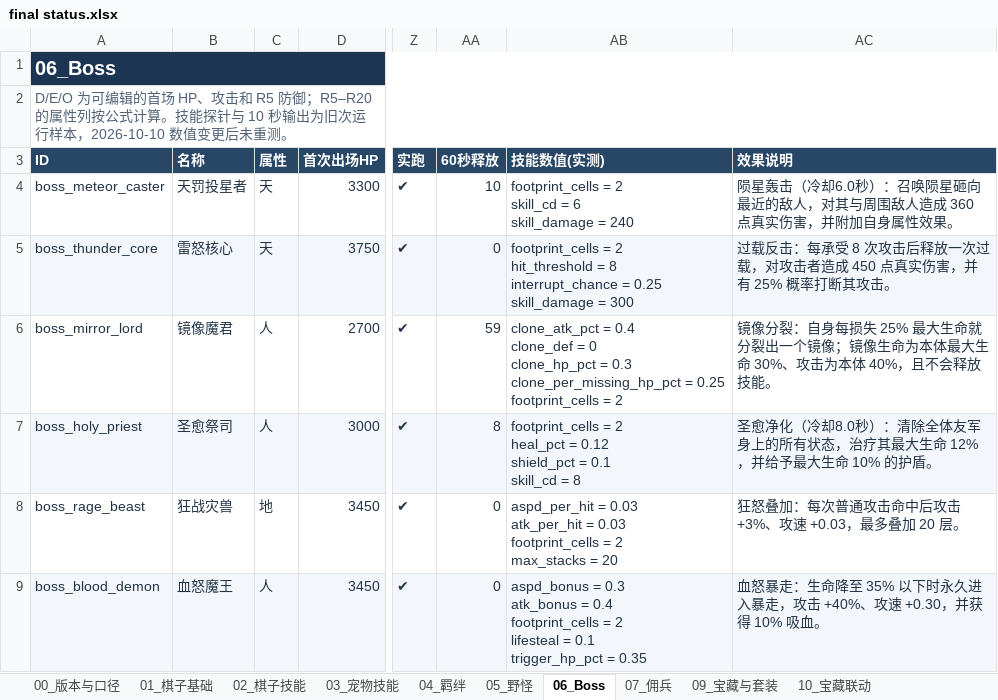
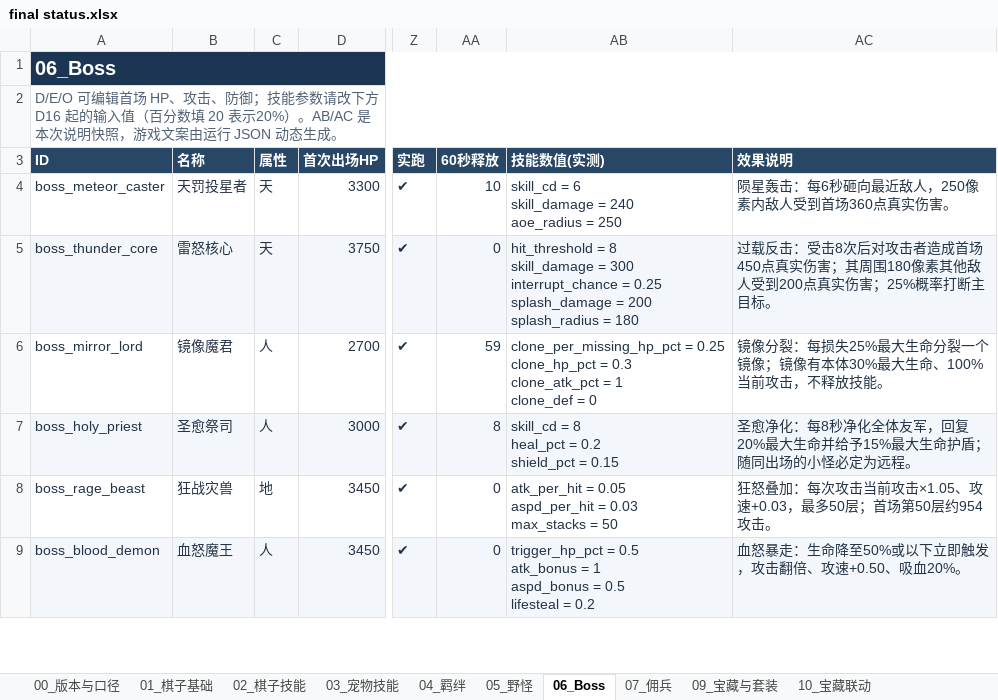
Before and after one commit to stechjie/GLory-v1.0, an Excel workbook: docs/balance/final status.xlsx, sheet 06_Boss, drawn as a sheet; only a part is shown, gaps mark what is left out; values as stored, in another font and other column widths than the file's, no borders; ↵ is a line break in a cell; the diff covers the shown part only; the diff names each change by its address in the sheet, - before the commit and + after, or states it on an @@ line.

```diff
--- a/docs/balance/final status.xlsx (sheet 06_Boss)
+++ b/docs/balance/final status.xlsx (sheet 06_Boss)
-A2 (ID): D/E/O 为可编辑的首场 HP、攻击和 R5 防御；R5–R20 的属性列按公式计算。技能探针与 10 秒输出为旧次运行样本，2026-10-10 数值变更后未重测。
+A2 (ID): D/E/O 可编辑首场 HP、攻击、防御；技能参数请改下方 D16 起的输入值（百分数填 20 表示20%）。AB/AC 是本次说明快照，游戏文案由运行 JSON 动态生成。
-AB4 (技能数值(实测)): footprint_cells = 2 ↵ skill_cd = 6 ↵ skill_damage = 240
+AB4 (技能数值(实测)): skill_cd = 6 ↵ skill_damage = 240 ↵ aoe_radius = 250
-AC4 (效果说明): 陨星轰击（冷却6.0秒）：召唤陨星砸向最近的敌人，对其与周围敌人造成 360 点真实伤害，并附加自身属性效果。
+AC4 (效果说明): 陨星轰击：每6秒砸向最近敌人，250像素内敌人受到首场360点真实伤害。
-AB5 (技能数值(实测)): footprint_cells = 2 ↵ hit_threshold = 8 ↵ interrupt_chance = 0.25 ↵ skill_damage = 300
+AB5 (技能数值(实测)): hit_threshold = 8 ↵ skill_damage = 300 ↵ interrupt_chance = 0.25 ↵ splash_damage = 200 ↵ splash_radius = 180
-AC5 (效果说明): …载反击：每承受 8 次攻击后释放一次过载，对攻击者造成 450 点真实伤害，并有 25% 概率打断其攻击。
+AC5 (效果说明): …载反击：受击8次后对攻击者造成首场450点真实伤害；其周围180像素其他敌人受到200点真实伤害；25%概率打断主目标。
-AB6 (技能数值(实测)): clone_atk_pct = 0.4 ↵ clone_def = 0 ↵ clone_hp_pct = 0.3 ↵ clone_per_missing_hp_pct = 0.25 ↵ footprint_cells = 2
+AB6 (技能数值(实测)): clone_per_missing_hp_pct = 0.25 ↵ clone_hp_pct = 0.3 ↵ clone_atk_pct = 1 ↵ clone_def = 0
-AC6 (效果说明): …像分裂：自身每损失 25% 最大生命就分裂出一个镜像；镜像生命为本体最大生命 30%、攻击为本体 40%，且不会释放技能…
+AC6 (效果说明): …像分裂：每损失25%最大生命分裂一个镜像；镜像有本体30%最大生命、100%当前攻击，不释放技能…
-AB7 (技能数值(实测)): footprint_cells = 2 ↵ heal_pct = 0.12 ↵ shield_pct = 0.1 ↵ skill_cd = 8
+AB7 (技能数值(实测)): skill_cd = 8 ↵ heal_pct = 0.2 ↵ shield_pct = 0.15
-AC7 (效果说明): 圣愈净化（冷却8.0秒）：清除全体友军身上的所有状态，治疗其最大生命 12%，并给予最大生命 10% 的护盾。
+AC7 (效果说明): 圣愈净化：每8秒净化全体友军，回复20%最大生命并给予15%最大生命护盾；随同出场的小怪必定为远程。
-AB8 (技能数值(实测)): aspd_per_hit = 0.03 ↵ atk_per_hit = 0.03 ↵ footprint_cells = 2 ↵ max_stacks = 20
+AB8 (技能数值(实测)): atk_per_hit = 0.05 ↵ aspd_per_hit = 0.03 ↵ max_stacks = 50
-AC8 (效果说明): 狂怒叠加：每次普通攻击命中后攻击 +3%、攻速 +0.03，最多叠加 20 层。
+AC8 (效果说明): 狂怒叠加：每次攻击当前攻击×1.05、攻速+0.03，最多50层；首场第50层约954攻击。
-AB9 (技能数值(实测)): aspd_bonus = 0.3 ↵ atk_bonus = 0.4 ↵ footprint_cells = 2 ↵ lifesteal = 0.1 ↵ trigger_hp_pct = 0.35
+AB9 (技能数值(实测)): trigger_hp_pct = 0.5 ↵ atk_bonus = 1 ↵ aspd_bonus = 0.5 ↵ lifesteal = 0.2
-AC9 (效果说明): …生命降至 35% 以下时永久进入暴走，攻击 +40%、攻速 +0.30，并获得 10% 吸血。
+AC9 (效果说明): …生命降至50%或以下立即触发，攻击翻倍、攻速+0.50、吸血20%。
```
Also changed, not shown: 39 added rows and 6 edited cells elsewhere in this sheet, sheet 02_棋子技能, 32 other files.
